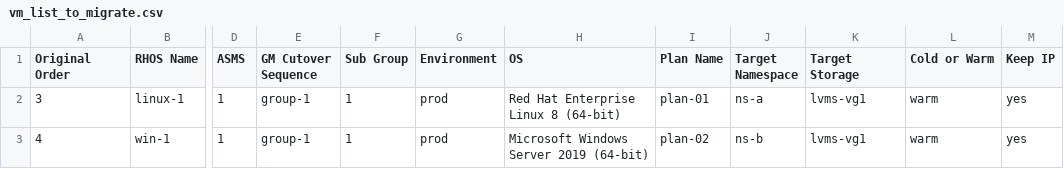
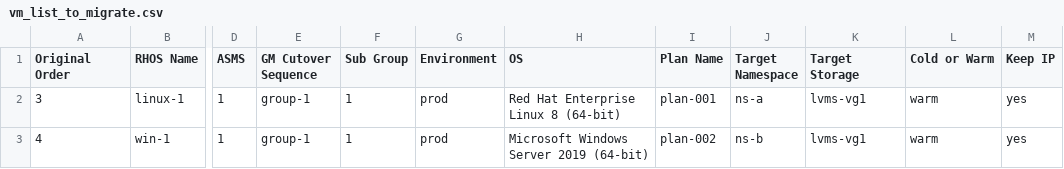
Before and after one commit to jainirajesh/mtvvmwtoopenshift, a CSV file: vm_list_to_migrate.csv, drawn as a sheet; only a part is shown, gaps mark what is left out; the diff names each change by its address in the sheet, - before the commit and + after, or states it on an @@ line.

Commit message:
Update vm_list_to_migrate.csv

```diff
--- a/vm_list_to_migrate.csv
+++ b/vm_list_to_migrate.csv
-I2 (Plan Name): plan-01
+I2 (Plan Name): plan-001
-I3 (Plan Name): plan-02
+I3 (Plan Name): plan-002
```
